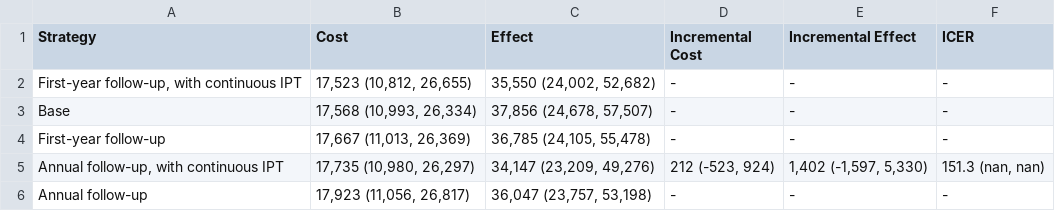
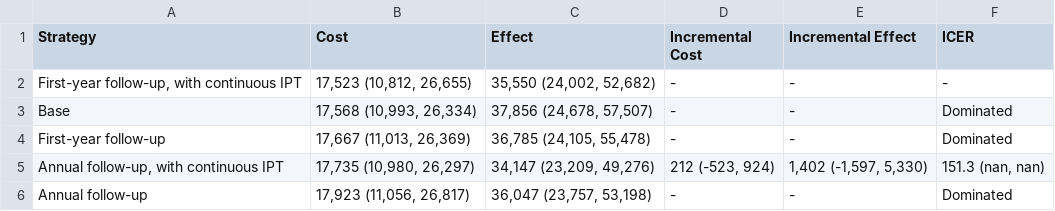
Before and after one commit to yaesoubilab/APACEVisualization, a CSV file: tb/CEA Table-U75%-D15%.csv, drawn as a sheet.

```diff
--- a/tb/CEA Table-U75%-D15%.csv
+++ b/tb/CEA Table-U75%-D15%.csv
@@ -2,5 +2,5 @@ Strategy,Cost,Effect,Incremental Cost,Incremental Effect,ICER
 "First-year follow-up, with continuous IPT","17,523 (10,812, 26,655)","35,550 (24,002, 52,682)",-,-,-
-Base,"17,568 (10,993, 26,334)","37,856 (24,678, 57,507)",-,-,-
-First-year follow-up,"17,667 (11,013, 26,369)","36,785 (24,105, 55,478)",-,-,-
+Base,"17,568 (10,993, 26,334)","37,856 (24,678, 57,507)",-,-,Dominated
+First-year follow-up,"17,667 (11,013, 26,369)","36,785 (24,105, 55,478)",-,-,Dominated
 "Annual follow-up, with continuous IPT","17,735 (10,980, 26,297)","34,147 (23,209, 49,276)","212 (-523, 924)","1,402 (-1,597, 5,330)","151.3 (nan, nan)"
-Annual follow-up,"17,923 (11,056, 26,817)","36,047 (23,757, 53,198)",-,-,-
+Annual follow-up,"17,923 (11,056, 26,817)","36,047 (23,757, 53,198)",-,-,Dominated
```
Also changed, not shown: 2 other files.
